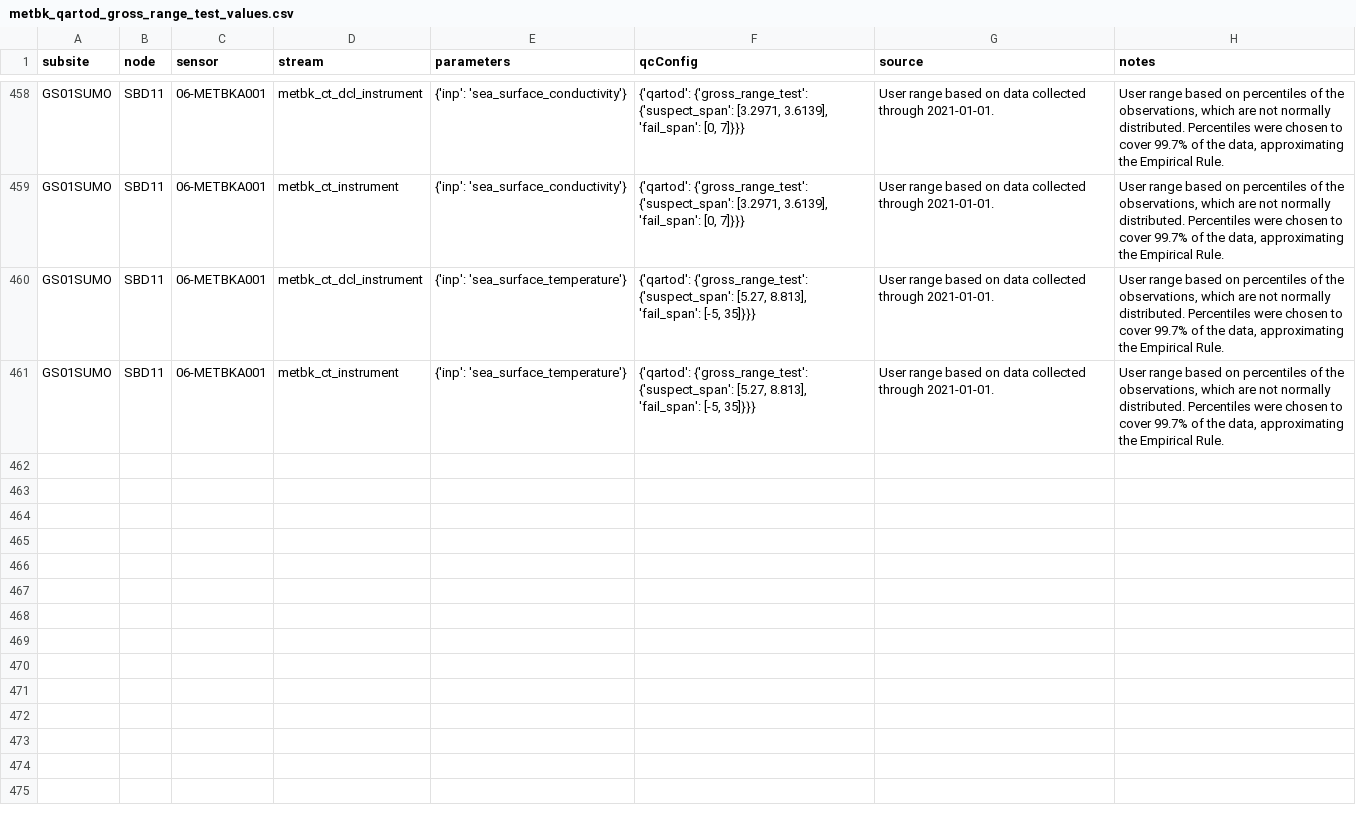
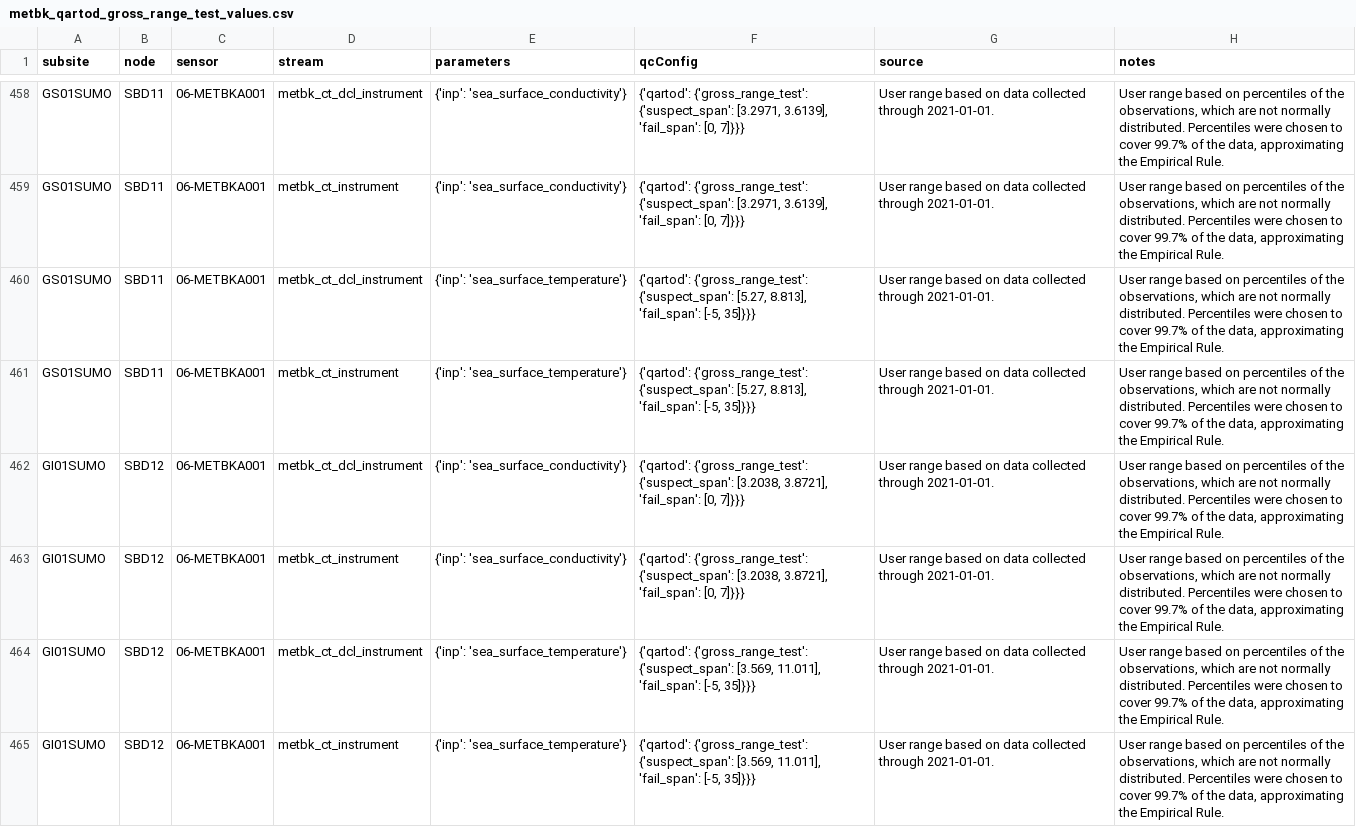
Before and after one commit to oceanobservatories/qc-lookup, a CSV file: qartod/metbk/metbk_qartod_gross_range_test_values.csv, drawn as a sheet; only a part is shown, gaps mark what is left out; the diff covers the shown part only.

Commit message:
Added GI01SUMO METCT entries

```diff
--- a/qartod/metbk/metbk_qartod_gross_range_test_values.csv
+++ b/qartod/metbk/metbk_qartod_gross_range_test_values.csv
@@ -461 +461,5 @@ GS01SUMO,SBD11,06-METBKA001,metbk_ct_dcl_instrument,{'inp': 'sea_surface_tempera
 GS01SUMO,SBD11,06-METBKA001,metbk_ct_instrument,{'inp': 'sea_surface_temperature'},"{'qartod': {'gross_range_test': {'suspect_span': [5.27, 8.813], 'fail_span': [-5, 35]}}}",User range based on data collected through 2021-01-01.,"User range based on percentiles of the observations, which are not normally distributed. Percentiles were chosen to cover 99.7% of the data, approximating the Empirical Rule."
+GI01SUMO,SBD12,06-METBKA001,metbk_ct_dcl_instrument,{'inp': 'sea_surface_conductivity'},"{'qartod': {'gross_range_test': {'suspect_span': [3.2038, 3.8721], 'fail_span': [0, 7]}}}",User range based on data collected through 2021-01-01.,"User range based on percentiles of the observations, which are not normally distributed. Percentiles were chosen to cover 99.7% of the data, approximating the Empirical Rule."
+GI01SUMO,SBD12,06-METBKA001,metbk_ct_instrument,{'inp': 'sea_surface_conductivity'},"{'qartod': {'gross_range_test': {'suspect_span': [3.2038, 3.8721], 'fail_span': [0, 7]}}}",User range based on data collected through 2021-01-01.,"User range based on percentiles of the observations, which are not normally distributed. Percentiles were chosen to cover 99.7% of the data, approximating the Empirical Rule."
+GI01SUMO,SBD12,06-METBKA001,metbk_ct_dcl_instrument,{'inp': 'sea_surface_temperature'},"{'qartod': {'gross_range_test': {'suspect_span': [3.569, 11.011], 'fail_span': [-5, 35]}}}",User range based on data collected through 2021-01-01.,"User range based on percentiles of the observations, which are not normally distributed. Percentiles were chosen to cover 99.7% of the data, approximating the Empirical Rule."
+GI01SUMO,SBD12,06-METBKA001,metbk_ct_instrument,{'inp': 'sea_surface_temperature'},"{'qartod': {'gross_range_test': {'suspect_span': [3.569, 11.011], 'fail_span': [-5, 35]}}}",User range based on data collected through 2021-01-01.,"User range based on percentiles of the observations, which are not normally distributed. Percentiles were chosen to cover 99.7% of the data, approximating the Empirical Rule."
```
Also changed, not shown: 4 added rows elsewhere in this file, qartod/metbk/metbk_qartod_climatology_test_values.csv.
